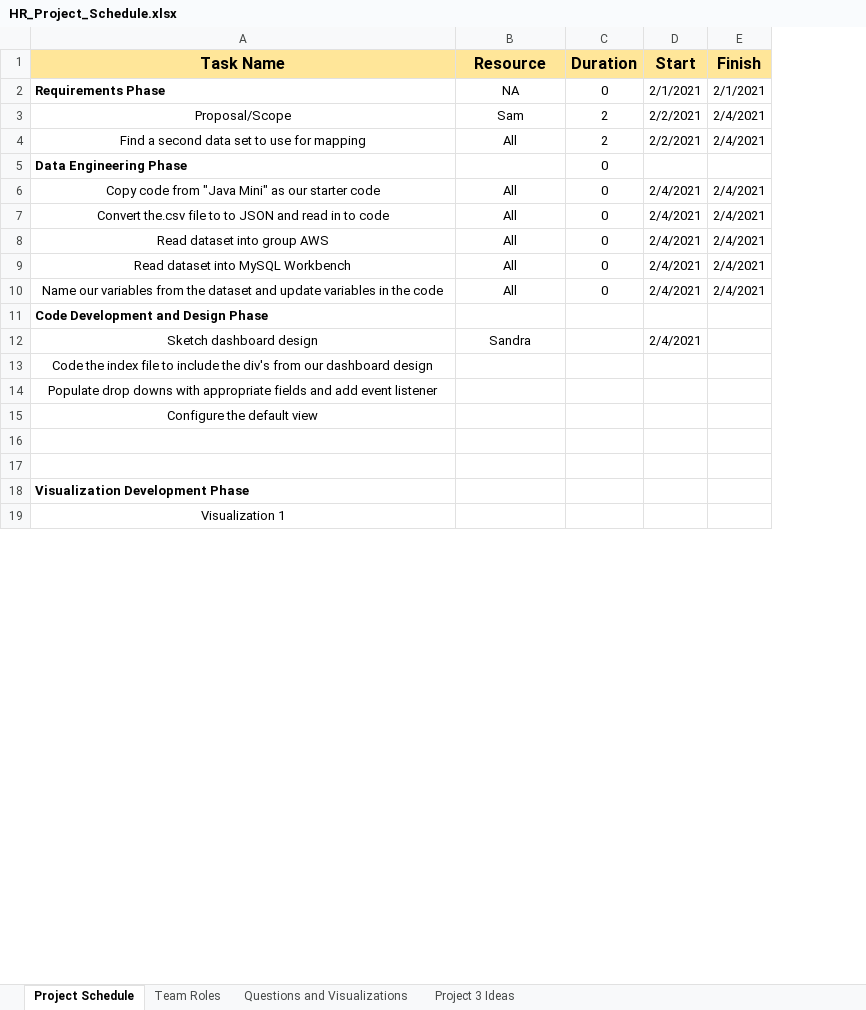
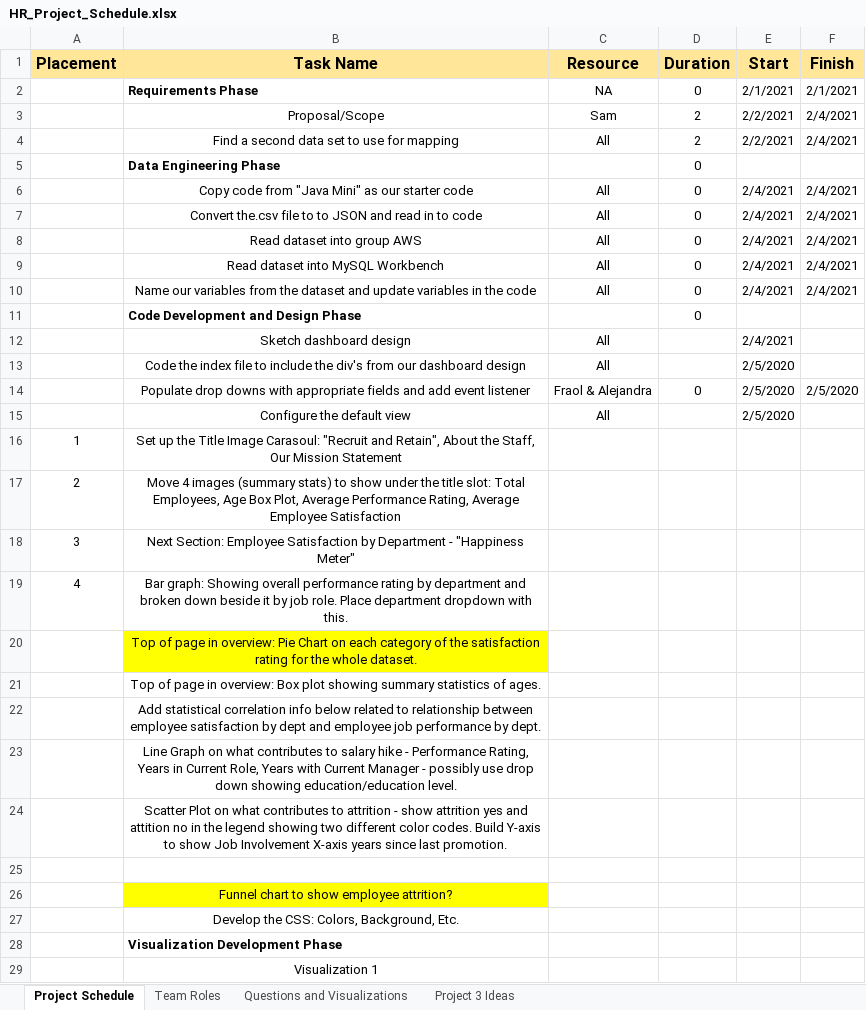
Before and after one commit to sandi0805/HR_Analysis, an Excel workbook: Project Plan/HR_Project_Schedule.xlsx, sheet Project Schedule, drawn as a sheet; only a part is shown; values as stored, in another font and other column widths than the file's, no borders; addresses are those after the commit; the diff names each change by its address in the sheet, - before the commit and + after, or states it on an @@ line.

```diff
--- a/Project Plan/HR_Project_Schedule.xlsx (sheet Project Schedule)
+++ b/Project Plan/HR_Project_Schedule.xlsx (sheet Project Schedule)
+column A (Placement), empty
-D11 (Duration): (empty)
+D11 (Duration): 0
-C12 (Resource): Sandra
+C12 (Resource): All
-C13 (Resource): (empty)
+C13 (Resource): All
-E13:E15 (Start): (empty)
+E13:E15 (Start): 2/5/2020
-C14 (Resource): (empty)
+C14 (Resource): Fraol & Alejandra
-D14 (Duration): (empty)
+D14 (Duration): 0
-F14 (Finish): (empty)
+F14 (Finish): 2/5/2020
-C15 (Resource): (empty)
+C15 (Resource): All
+row 16: 1 | Set up the Title Image Carasoul: "Recruit and Retain", About the Staff, Our Mission Statement
+row 17: 2 | Move 4 images (summary stats) to show under the title slot: Total Employees, Age Box Plot, Average Performance Rating, Average Employee Satisfaction
+row 18: 3 | Next Section: Employee Satisfaction by Department - "Happiness Meter"
+row 19: 4 | Bar graph: Showing overall performance rating by department and broken down beside it by job role. Place department dropdown with this.
+row 20:  | Top of page in overview: Pie Chart on each category of the satisfaction rating for the whole dataset.
+row 21:  | Top of page in overview: Box plot showing summary statistics of ages.
+row 22:  | Add statistical correlation info below related to relationship between employee satisfaction by dept and employee job performance by dept.
+row 23:  | Line Graph on what contributes to salary hike - Performance Rating, Years in Current Role, Years with Current Manager - possibly use drop down showing education/education level.
+row 24:  | Scatter Plot on what contributes to attrition - show attrition yes and attition no in the legend showing two different color codes. Build Y-axis to show Job Involvement X-axis years since last promotion.
-B26 (Task Name): (empty)
+B26 (Task Name): Funnel chart to show employee attrition?
-B26 fill: none
+B26 fill: #FFFF00
+row 27:  | Develop the CSS: Colors, Background, Etc.
```
Also changed, not shown: formulas that keep their value, 28 other files.
